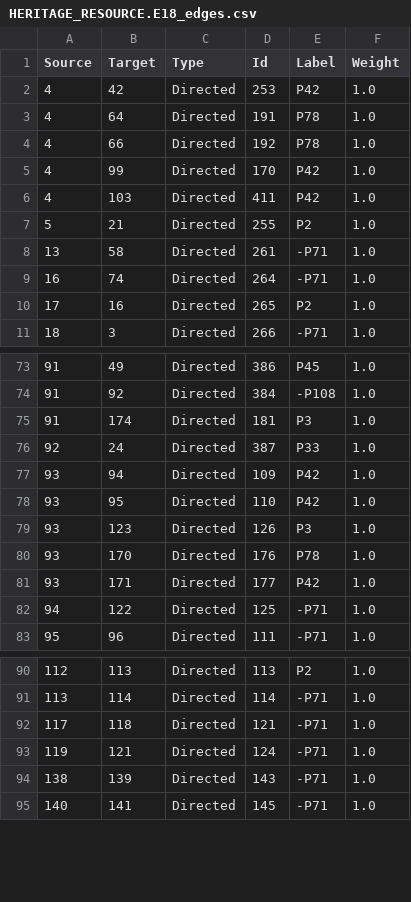
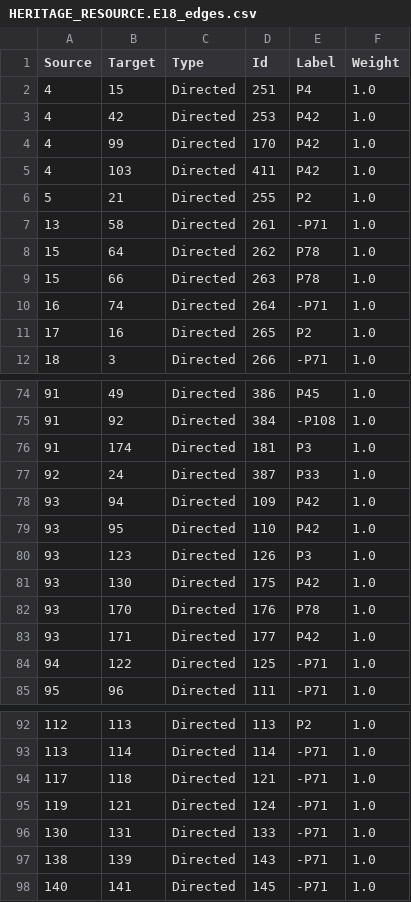
Before and after one commit to legiongis/crip, a CSV file: crip/source_data/resource_graphs/HERITAGE_RESOURCE.E18_edges.csv, drawn as a sheet; only a part is shown, gaps mark what is left out.

Commit message:
update edges

```diff
--- a/crip/source_data/resource_graphs/HERITAGE_RESOURCE.E18_edges.csv
+++ b/crip/source_data/resource_graphs/HERITAGE_RESOURCE.E18_edges.csv
@@ -1,5 +1,4 @@
 Source,Target,Type,Id,Label,Weight
+4,15,Directed,251,P4,1.0
 4,42,Directed,253,P42,1.0
-4,64,Directed,191,P78,1.0
-4,66,Directed,192,P78,1.0
 4,99,Directed,170,P42,1.0
@@ -8,2 +7,4 @@ Source,Target,Type,Id,Label,Weight
 13,58,Directed,261,-P71,1.0
+15,64,Directed,262,P78,1.0
+15,66,Directed,263,P78,1.0
 16,74,Directed,264,-P71,1.0
@@ -79,2 +80,3 @@ Source,Target,Type,Id,Label,Weight
 93,123,Directed,126,P3,1.0
+93,130,Directed,175,P42,1.0
 93,170,Directed,176,P78,1.0
@@ -93,2 +95,3 @@ Source,Target,Type,Id,Label,Weight
 119,121,Directed,124,-P71,1.0
+130,131,Directed,133,-P71,1.0
 138,139,Directed,143,-P71,1.0
```
